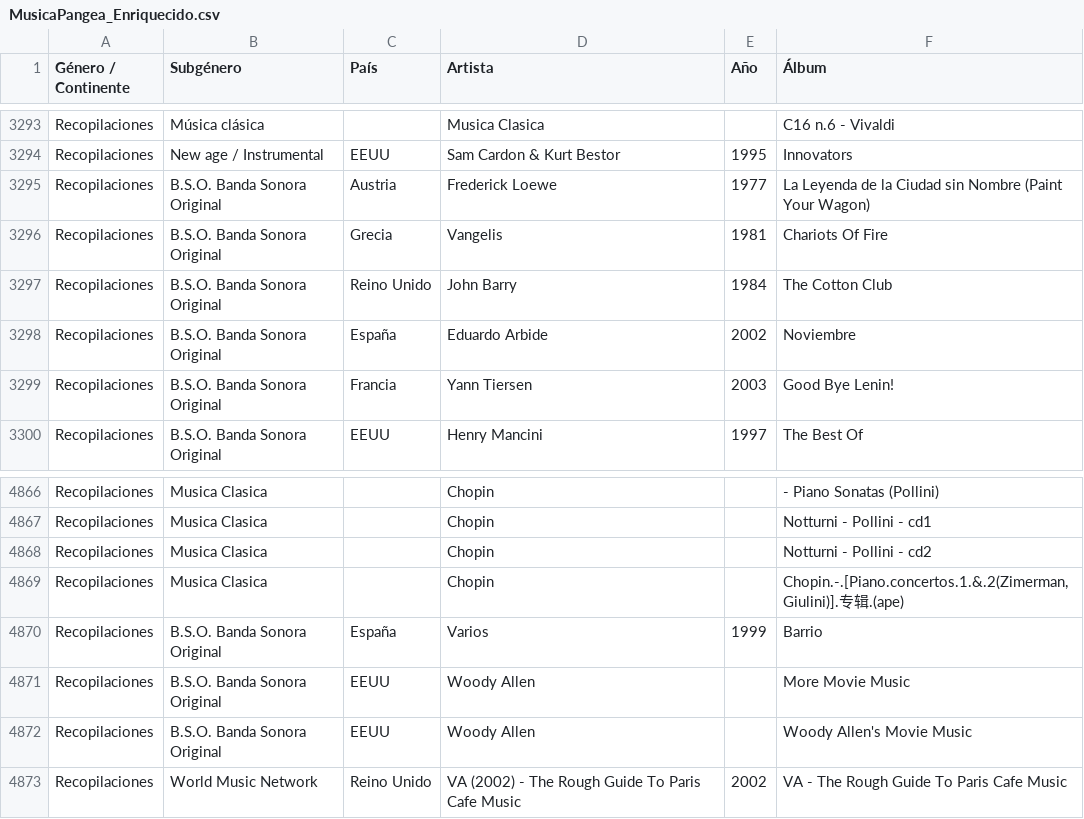
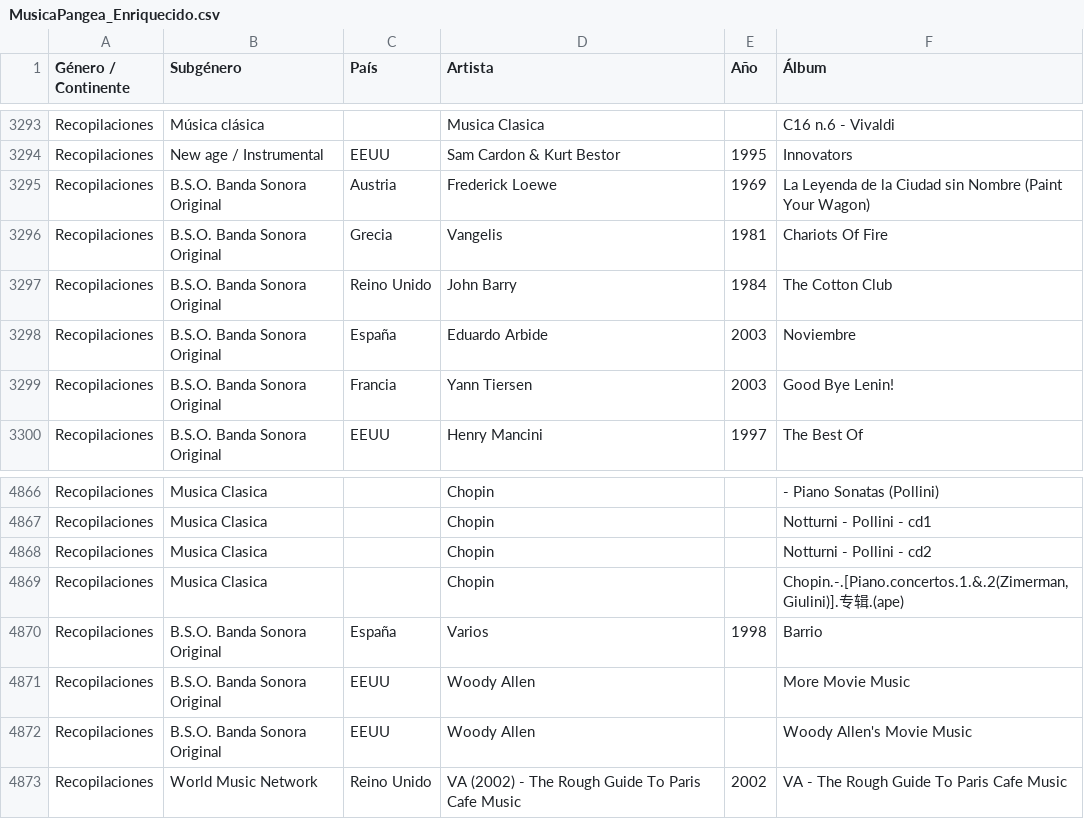
Before and after one commit to xabertum/PangeaMusicDashboard, a CSV file: [Data]/MusicaPangea_Enriquecido.csv, drawn as a sheet; only a part is shown, gaps mark what is left out.

```diff
--- a/[Data]/MusicaPangea_Enriquecido.csv
+++ b/[Data]/MusicaPangea_Enriquecido.csv
@@ -3294,6 +3294,6 @@ Recopilaciones,Música clásica,,Musica Clasica,,C16 n.6 - Vivaldi
 Recopilaciones,New age / Instrumental,EEUU,Sam Cardon & Kurt Bestor,1995,Innovators
-Recopilaciones,B.S.O. Banda Sonora Original,Austria,Frederick Loewe,1977,La Leyenda de la Ciudad sin Nombre (Paint Your Wagon)
+Recopilaciones,B.S.O. Banda Sonora Original,Austria,Frederick Loewe,1969,La Leyenda de la Ciudad sin Nombre (Paint Your Wagon)
 Recopilaciones,B.S.O. Banda Sonora Original,Grecia,Vangelis,1981,Chariots Of Fire
 Recopilaciones,B.S.O. Banda Sonora Original,Reino Unido,John Barry,1984,The Cotton Club
-Recopilaciones,B.S.O. Banda Sonora Original,España,Eduardo Arbide,2002,Noviembre
+Recopilaciones,B.S.O. Banda Sonora Original,España,Eduardo Arbide,2003,Noviembre
 Recopilaciones,B.S.O. Banda Sonora Original,Francia,Yann Tiersen,2003,Good Bye Lenin!
@@ -4869,3 +4869,3 @@ Recopilaciones,Musica Clasica,,Chopin,,Notturni - Pollini - cd2
 Recopilaciones,Musica Clasica,,Chopin,,"Chopin.-.[Piano.concertos.1.&.2(Zimerman,Giulini)].专辑.(ape)"
-Recopilaciones,B.S.O. Banda Sonora Original,España,Varios,1999,Barrio
+Recopilaciones,B.S.O. Banda Sonora Original,España,Varios,1998,Barrio
 Recopilaciones,B.S.O. Banda Sonora Original,EEUU,Woody Allen,,More Movie Music
```
Also changed, not shown: pangea-music-dashboard/public/musica-pangea.csv.
